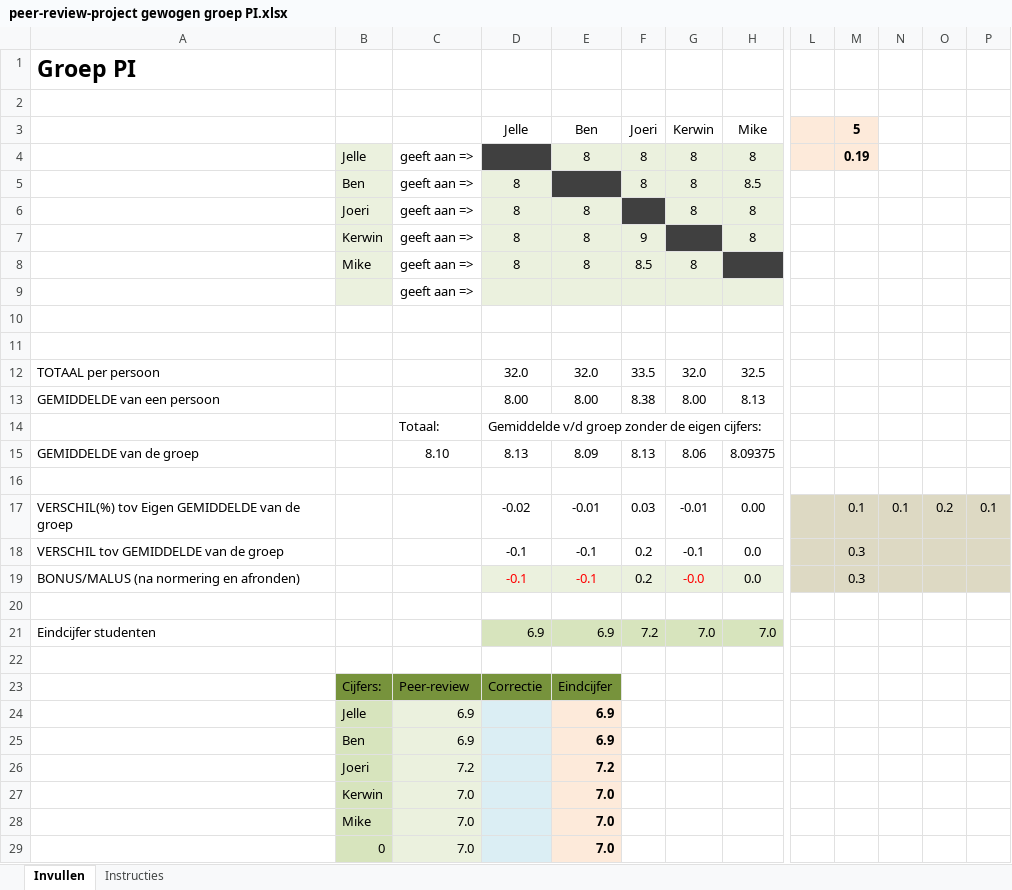
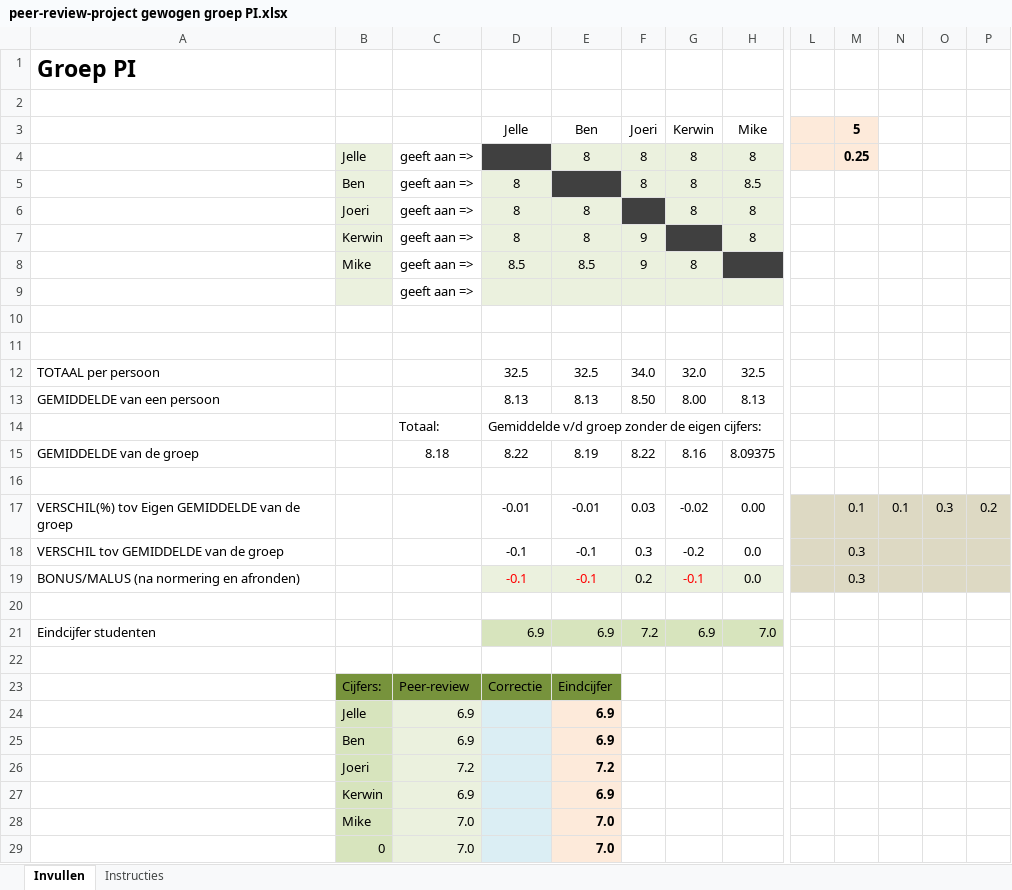
Before and after one commit to devM1ke/project-parkeersimulator, an Excel workbook: Documentatie/Eindverslag/peer-review-project gewogen groep PI.xlsx, sheet Invullen, drawn as a sheet; only a part is shown, gaps mark what is left out; values as stored, in another font and other column widths than the file's, no borders; removed rows and columns are numbered as before the commit, all else as after; rows hold the shown columns only; the diff names each change by its address in the sheet, - before the commit and + after, or states it on an @@ line.

Commit message:
aangepaste peer review

```diff
--- a/Documentatie/Eindverslag/peer-review-project gewogen groep PI.xlsx (sheet Invullen)
+++ b/Documentatie/Eindverslag/peer-review-project gewogen groep PI.xlsx (sheet Invullen)
+column O, row 17: 0.3
-column P, row 17: 0.1
-M4 (5): 0.19
+M4 (5): 0.25
-D8 (Jelle): 8
+D8 (Jelle): 8.5
-E8 (Ben): 8
+E8 (Ben): 8.5
-F8 (Joeri): 8.5
+F8 (Joeri): 9
-D12 (Jelle): 32.0
+D12 (Jelle): 32.5
-E12 (Ben): 32.0
+E12 (Ben): 32.5
-F12 (Joeri): 33.5
+F12 (Joeri): 34.0
-D13 (Jelle): 8.00
+D13 (Jelle): 8.13
-E13 (Ben): 8.00
+E13 (Ben): 8.13
-F13 (Joeri): 8.38
+F13 (Joeri): 8.50
-row 15: GEMIDDELDE van de groep |  | 8.10 | 8.13 | 8.09 | 8.13 | 8.06 | 8.09375
+row 15: GEMIDDELDE van de groep |  | 8.18 | 8.22 | 8.19 | 8.22 | 8.16 | 8.09375
-D17 (Jelle): -0.02
+D17 (Jelle): -0.01
-G17 (Kerwin): -0.01
+G17 (Kerwin): -0.02
-F18 (Joeri): 0.2
+F18 (Joeri): 0.3
-G18 (Kerwin): -0.1
+G18 (Kerwin): -0.2
-G19 (Kerwin): -0.0
+G19 (Kerwin): -0.1
-G21 (Kerwin): 7.0
+G21 (Kerwin): 6.9
-row 27:  | Kerwin | 7.0 |  | 7.0
+row 27:  | Kerwin | 6.9 |  | 6.9
```
Also changed, not shown: formulas that keep their value.
